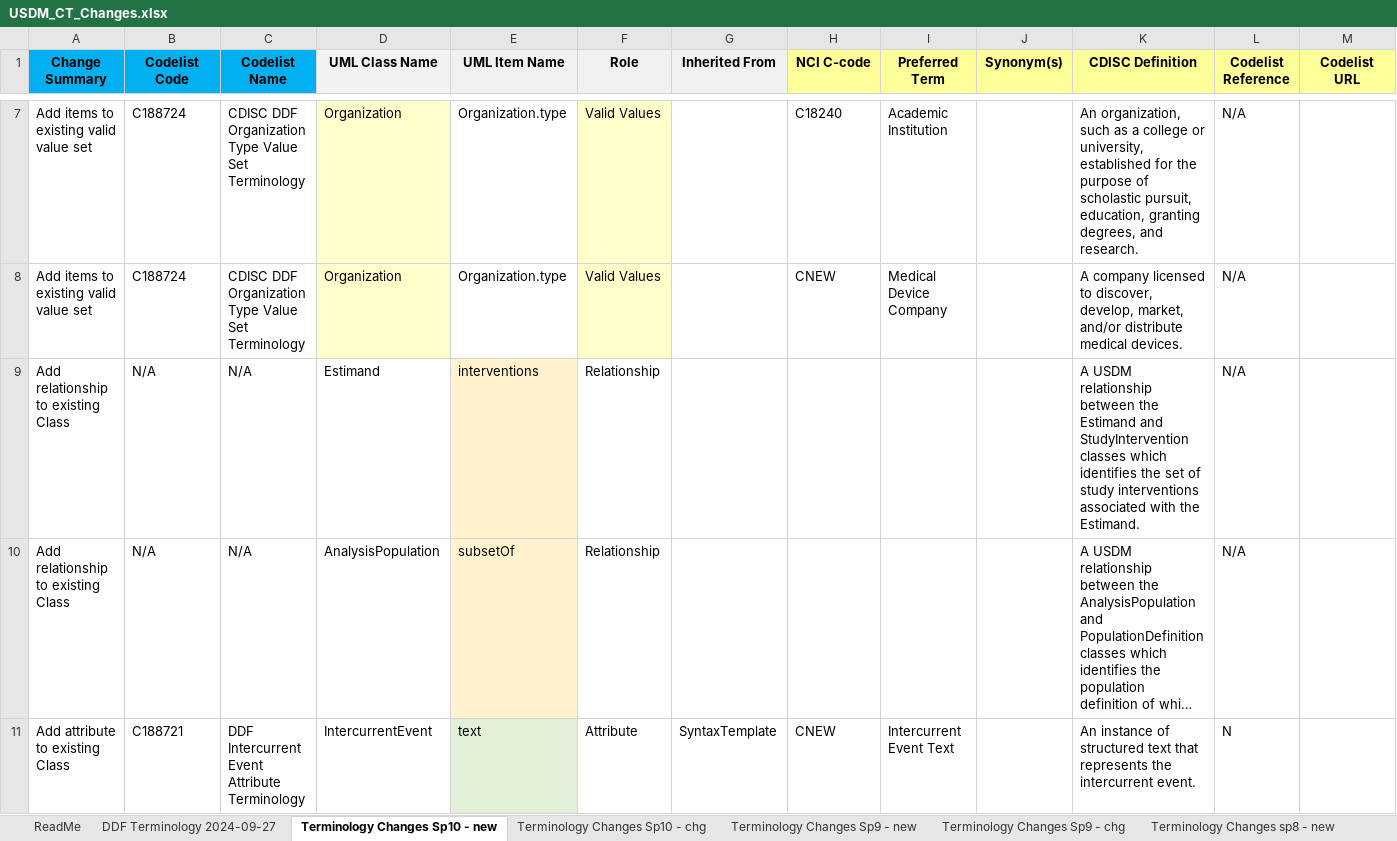
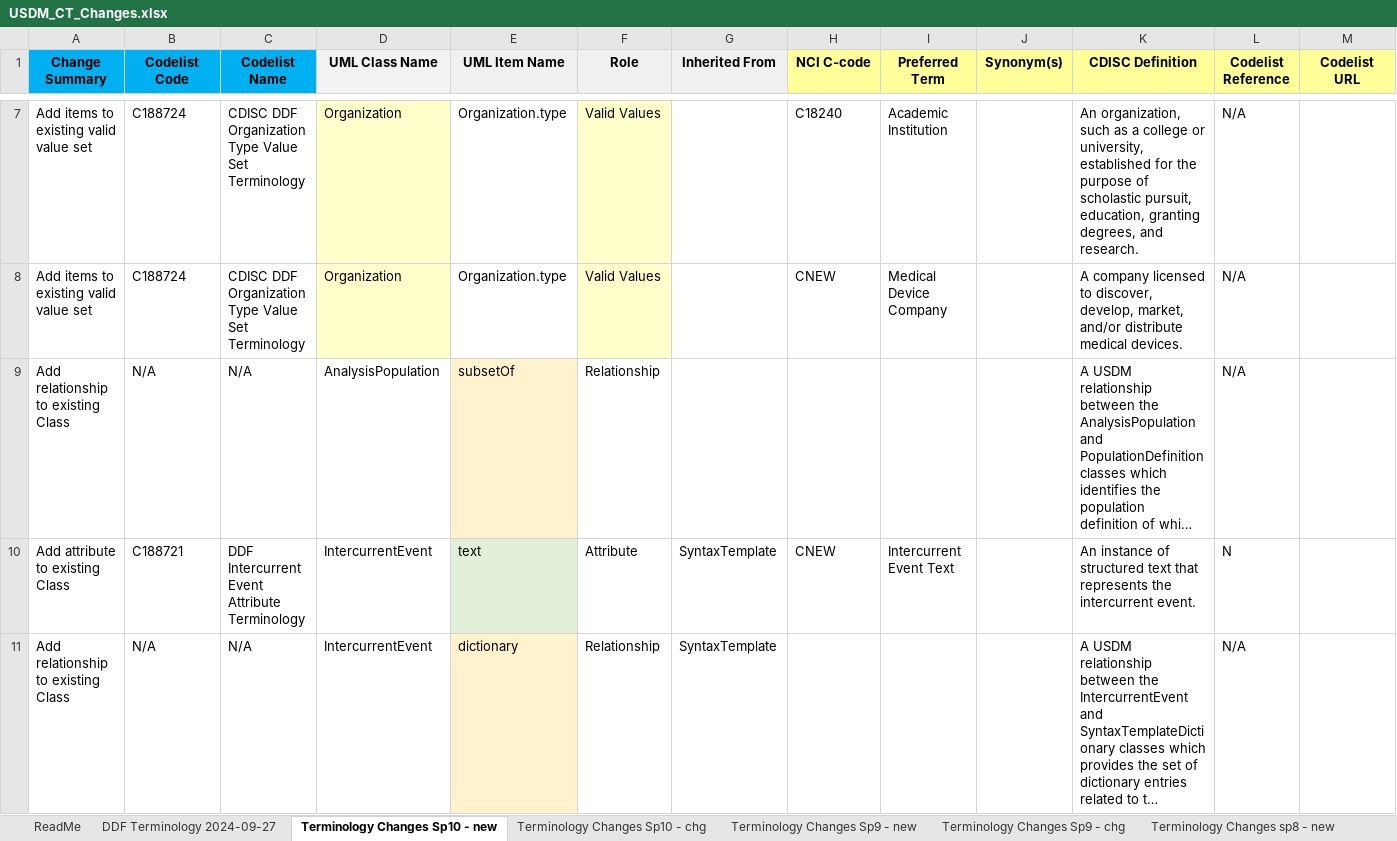
Before and after one commit to cdisc-org/DDF-RA, an Excel workbook: Deliverables/CT/USDM_CT_Changes.xlsx, sheet Terminology Changes Sp10 - new, drawn as a sheet; only a part is shown, gaps mark what is left out; the shorter side is filled out with more unchanged rows; long unchanged cells end in …; values as stored, in another font and other column widths than the file's, no borders; charts and pictures not drawn; rows hold the shown columns only; the diff names each change by its address in the sheet, - before the commit and + after, or states it on an @@ line.

```diff
--- a/Deliverables/CT/USDM_CT_Changes.xlsx (sheet Terminology Changes Sp10 - new)
+++ b/Deliverables/CT/USDM_CT_Changes.xlsx (sheet Terminology Changes Sp10 - new)
-row 9: Add relationship to existing Class | N/A | N/A | Estimand | interventions | Relationship |  |  |  |  | A USDM relationship between the Estimand and StudyIntervention classes which identifies the set of study interventions associated with the Estimand. | N/A
```
Also changed, not shown: sheet Terminology Changes Sp10 - chg, Deliverables/CT/USDM_CT.xlsx.
